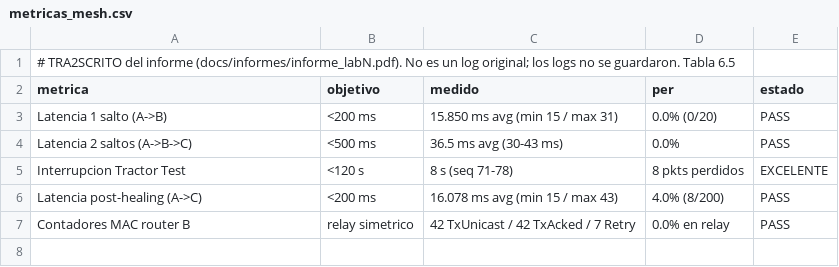
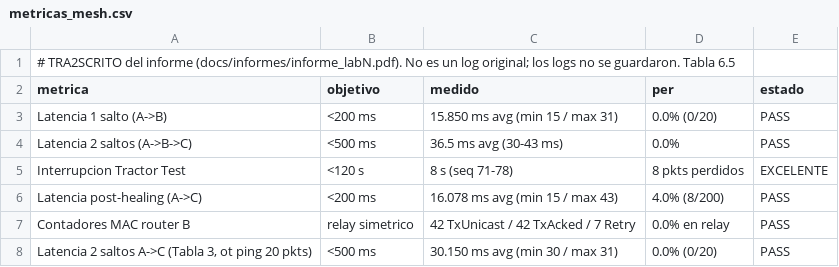
Before and after one commit to sgomezmunoz/iot-systems-design-equipo, a CSV file: data/lab2/metricas_mesh.csv, drawn as a sheet.

```diff
--- a/data/lab2/metricas_mesh.csv
+++ b/data/lab2/metricas_mesh.csv
@@ -7 +7,2 @@ metrica,objetivo,medido,per,estado
 "Contadores MAC router B","relay simetrico","42 TxUnicast / 42 TxAcked / 7 Retry","0.0% en relay",PASS
+"Latencia 2 saltos A->C (Tabla 3, ot ping 20 pkts)","<500 ms","30.150 ms avg (min 30 / max 31)","0.0% (0/20)",PASS
```
Also changed, not shown: 1 other file.
